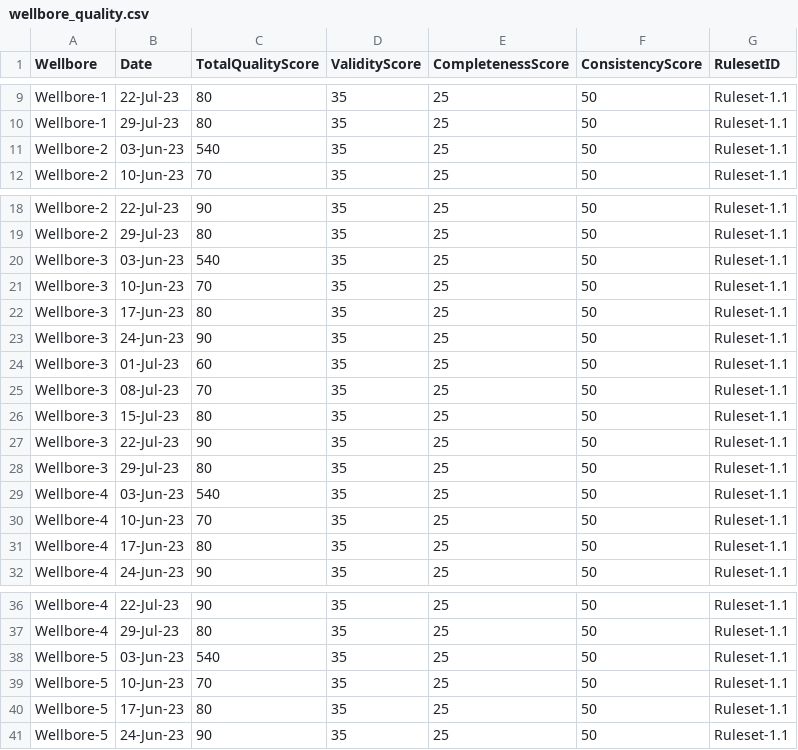
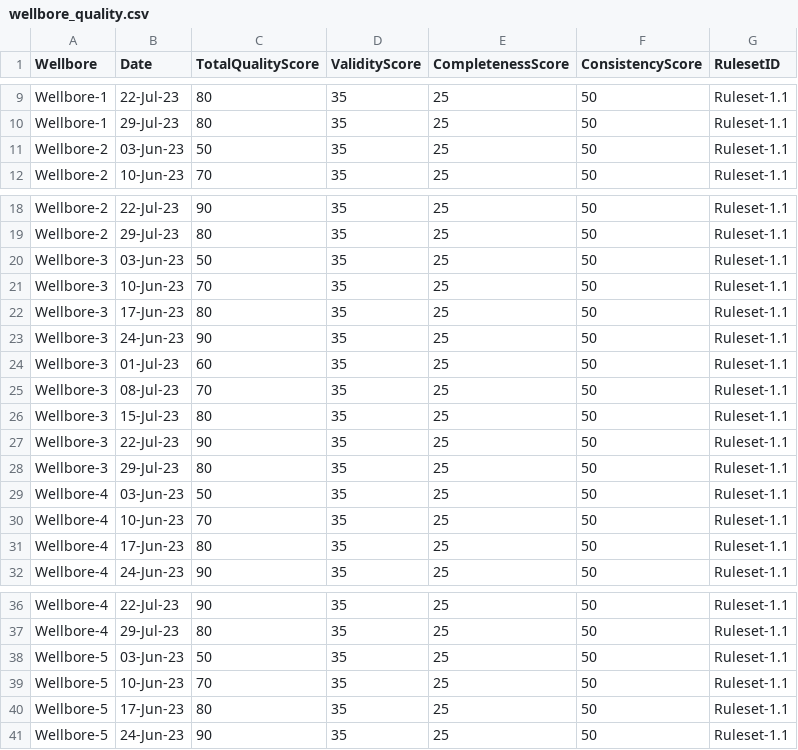
Before and after one commit to zen030/zen030.github.io, a CSV file: wellbore_quality.csv, drawn as a sheet; only a part is shown, gaps mark what is left out.

```diff
--- a/wellbore_quality.csv
+++ b/wellbore_quality.csv
@@ -10,3 +10,3 @@ Wellbore-1,22-Jul-23,80,35,25,50,Ruleset-1.1
 Wellbore-1,29-Jul-23,80,35,25,50,Ruleset-1.1
-Wellbore-2,03-Jun-23,540,35,25,50,Ruleset-1.1
+Wellbore-2,03-Jun-23,50,35,25,50,Ruleset-1.1
 Wellbore-2,10-Jun-23,70,35,25,50,Ruleset-1.1
@@ -19,3 +19,3 @@ Wellbore-2,22-Jul-23,90,35,25,50,Ruleset-1.1
 Wellbore-2,29-Jul-23,80,35,25,50,Ruleset-1.1
-Wellbore-3,03-Jun-23,540,35,25,50,Ruleset-1.1
+Wellbore-3,03-Jun-23,50,35,25,50,Ruleset-1.1
 Wellbore-3,10-Jun-23,70,35,25,50,Ruleset-1.1
@@ -28,3 +28,3 @@ Wellbore-3,22-Jul-23,90,35,25,50,Ruleset-1.1
 Wellbore-3,29-Jul-23,80,35,25,50,Ruleset-1.1
-Wellbore-4,03-Jun-23,540,35,25,50,Ruleset-1.1
+Wellbore-4,03-Jun-23,50,35,25,50,Ruleset-1.1
 Wellbore-4,10-Jun-23,70,35,25,50,Ruleset-1.1
@@ -37,3 +37,3 @@ Wellbore-4,22-Jul-23,90,35,25,50,Ruleset-1.1
 Wellbore-4,29-Jul-23,80,35,25,50,Ruleset-1.1
-Wellbore-5,03-Jun-23,540,35,25,50,Ruleset-1.1
+Wellbore-5,03-Jun-23,50,35,25,50,Ruleset-1.1
 Wellbore-5,10-Jun-23,70,35,25,50,Ruleset-1.1
```
Also changed, not shown: 1 other file.
